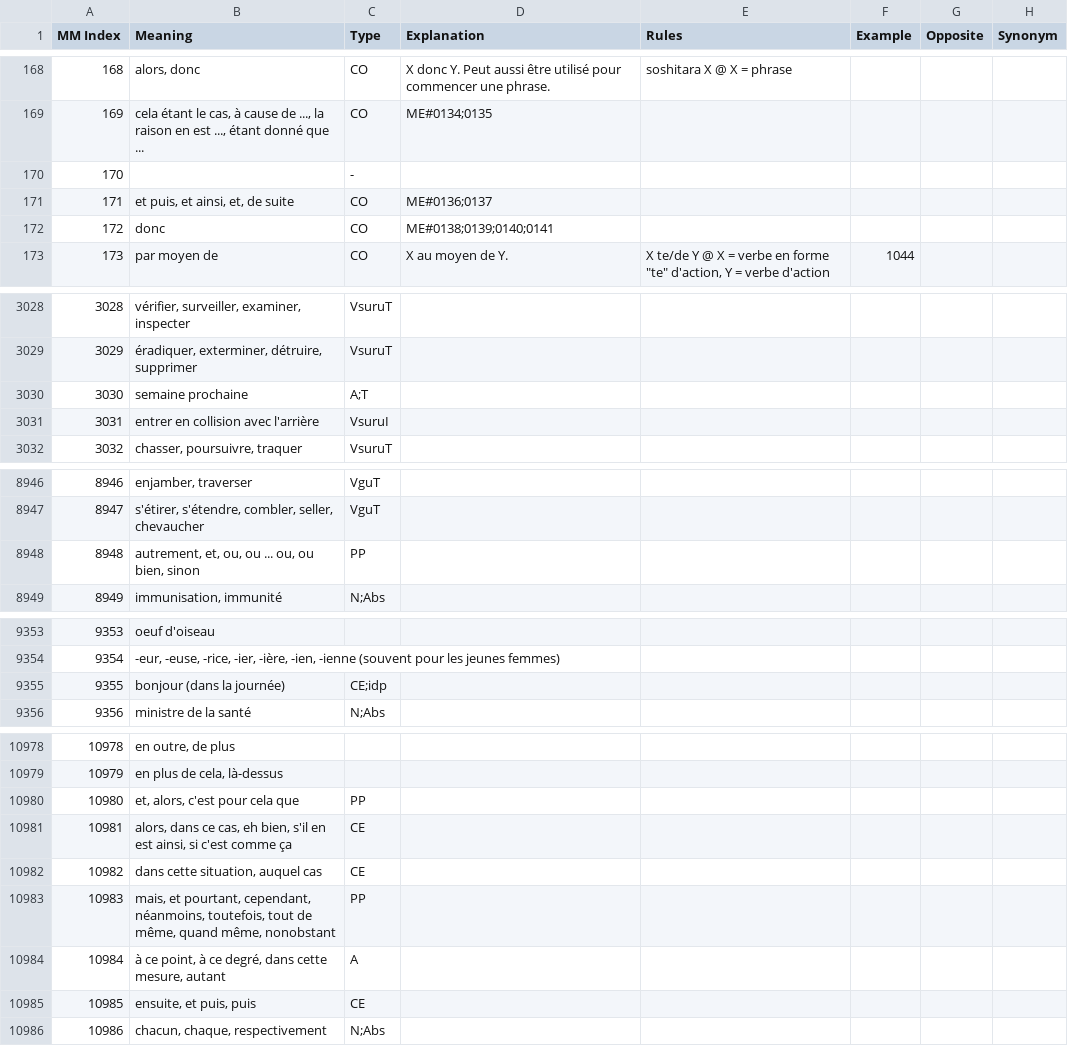
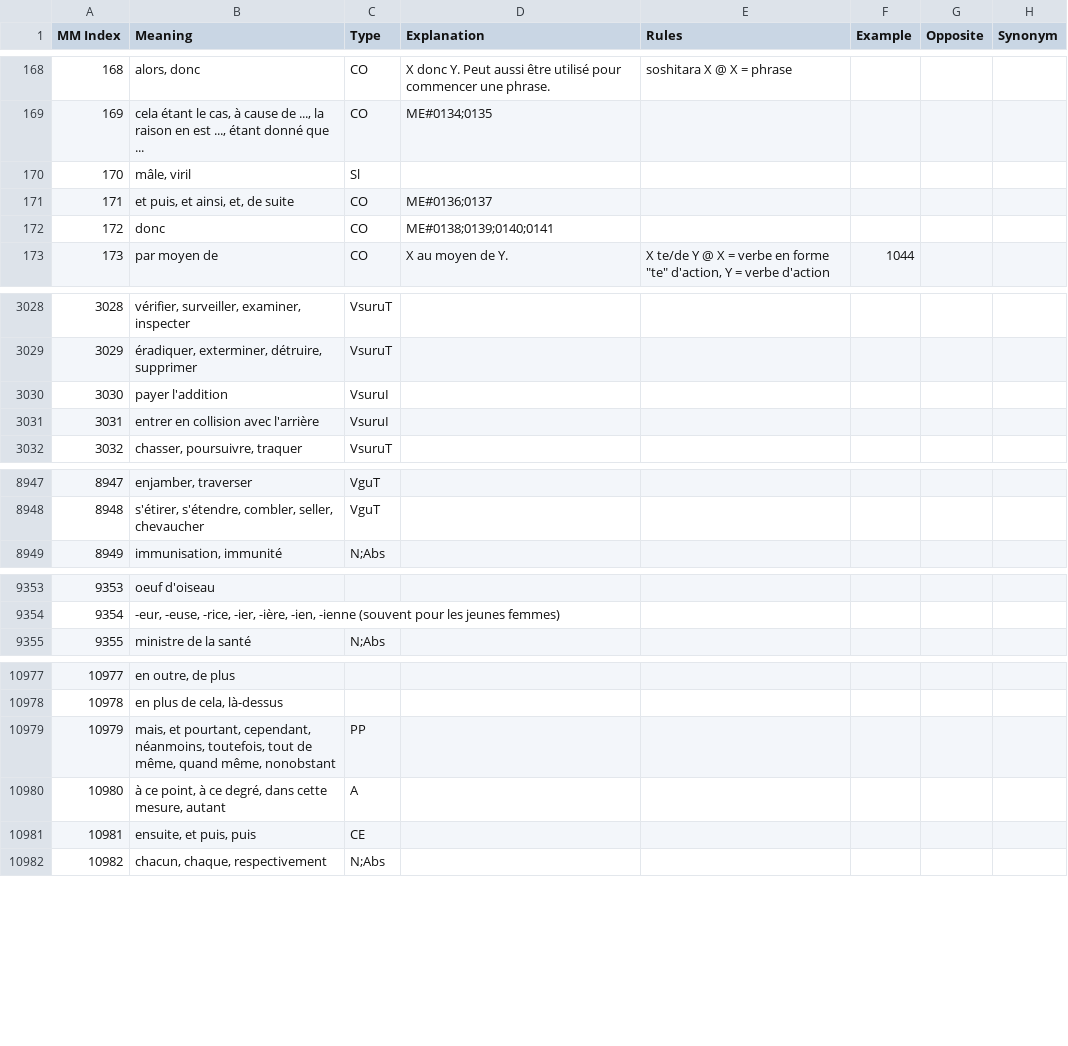
Before and after one commit to blarom/Japagram, a CSV file: app/src/main/assets/LineMeaningsFR - 3000 kanji.csv, drawn as a sheet; only a part is shown, gaps mark what is left out; removed rows and columns are numbered as before the commit, all else as after; the diff covers the shown part only; the diff names each change by its address in the sheet, - before the commit and + after, or states it on an @@ line.

```diff
--- a/app/src/main/assets/LineMeaningsFR - 3000 kanji.csv
+++ b/app/src/main/assets/LineMeaningsFR - 3000 kanji.csv
-row 170: 170 |  | -
+row 170: 170 | mâle, viril | Sl
@@ row 3030 moved to row 5538: 5538 @@
+row 3030: 3030 | payer l'addition | VsuruI
@@ column A (MM Index) renumbered from row 5539 down @@
-row 8948: 8948 | autrement, et, ou, ou ... ou, ou bien, sinon | PP
-row 9355: 9355 | bonjour (dans la journée) | CE;idp
-row 10980: 10980 | et, alors, c'est pour cela que | PP
-row 10981: 10981 | alors, dans ce cas, eh bien, s'il en est ainsi, si c'est comme ça | CE
-row 10982: 10982 | dans cette situation, auquel cas | CE
```
Also changed, not shown: 11 edited cells elsewhere in this file, app/src/main/assets/LineExtendedDb - FrenchIndex.csv, app/src/main/assets/LineExtendedDb - SpanishIndex.csv, 12 other files.
